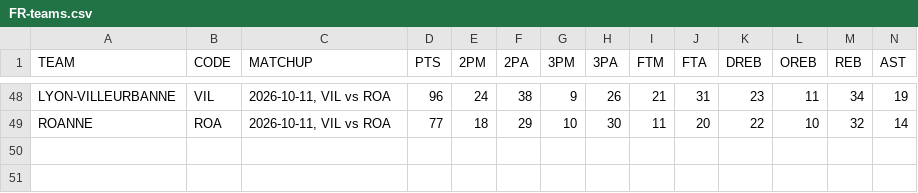
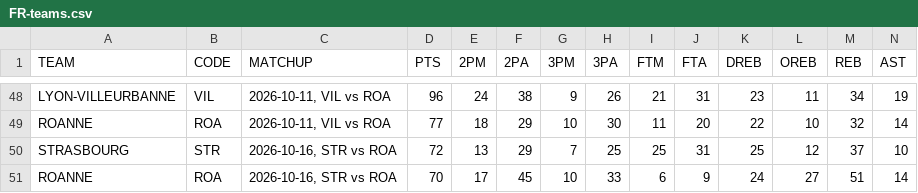
Before and after one commit to filippospol/R-bball-projects, a CSV file: bball-stats/data/FR-teams.csv, drawn as a sheet; only a part is shown, gaps mark what is left out; rows hold the shown columns only; the diff names each change by its address in the sheet, - before the commit and + after, or states it on an @@ line.

```diff
--- a/bball-stats/data/FR-teams.csv
+++ b/bball-stats/data/FR-teams.csv
+row 50: STRASBOURG | STR | 2026-10-16, STR vs ROA | 72 | 13 | 29 | 7 | 25 | 25 | 31 | 25 | 12 | 37 | 10
+row 51: ROANNE | ROA | 2026-10-16, STR vs ROA | 70 | 17 | 45 | 10 | 33 | 6 | 9 | 24 | 27 | 51 | 14
```
Also changed, not shown: bball-stats/data/EL-teams.csv, bball-stats/data/FR-players.csv, 4 other files.
